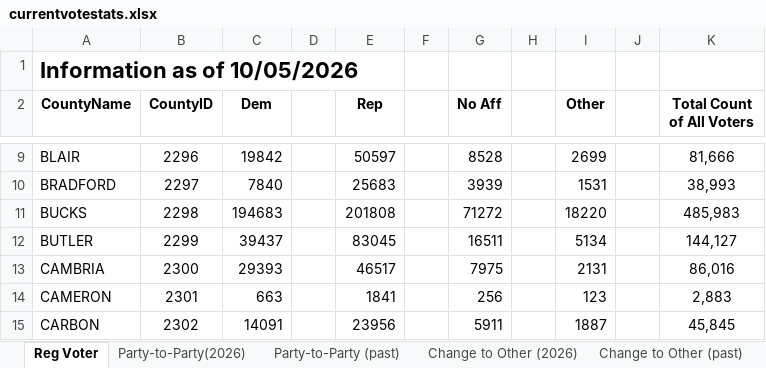
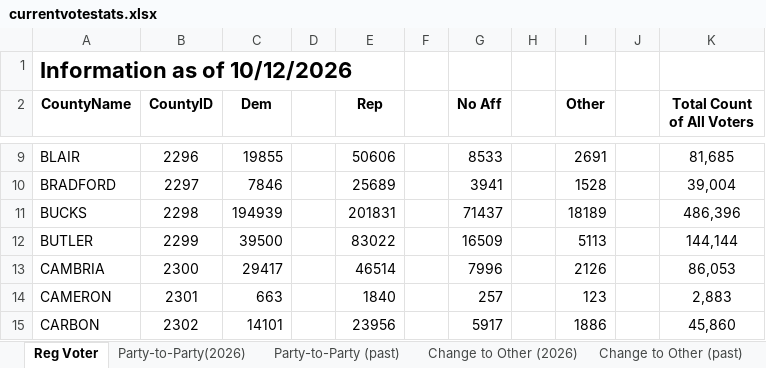
Before and after one commit to aleszu/pa-election-data, an Excel workbook: data/latest/currentvotestats.xlsx, sheet Reg Voter, drawn as a sheet; only a part is shown, gaps mark what is left out; values as stored, in another font and other column widths than the file's, no borders; the diff covers the shown part only; the diff names each change by its address in the sheet, - before the commit and + after, or states it on an @@ line.

```diff
--- a/data/latest/currentvotestats.xlsx (sheet Reg Voter)
+++ b/data/latest/currentvotestats.xlsx (sheet Reg Voter)
-A1 (CountyName): Information as of 10/05/2026
+A1 (CountyName): Information as of 10/12/2026
-C9 (Dem): 19842
+C9 (Dem): 19855
-E9 (Rep): 50597
+E9 (Rep): 50606
-G9 (No Aff): 8528
+G9 (No Aff): 8533
-I9 (Other): 2699
+I9 (Other): 2691
-K9 (Total Count of All Voters): 81,666
+K9 (Total Count of All Voters): 81,685
-C10 (Dem): 7840
+C10 (Dem): 7846
-E10 (Rep): 25683
+E10 (Rep): 25689
-G10 (No Aff): 3939
+G10 (No Aff): 3941
-I10 (Other): 1531
+I10 (Other): 1528
-K10 (Total Count of All Voters): 38,993
+K10 (Total Count of All Voters): 39,004
-C11 (Dem): 194683
+C11 (Dem): 194939
-E11 (Rep): 201808
+E11 (Rep): 201831
-G11 (No Aff): 71272
+G11 (No Aff): 71437
-I11 (Other): 18220
+I11 (Other): 18189
-K11 (Total Count of All Voters): 485,983
+K11 (Total Count of All Voters): 486,396
-C12 (Dem): 39437
+C12 (Dem): 39500
-E12 (Rep): 83045
+E12 (Rep): 83022
-G12 (No Aff): 16511
+G12 (No Aff): 16509
-I12 (Other): 5134
+I12 (Other): 5113
-K12 (Total Count of All Voters): 144,127
+K12 (Total Count of All Voters): 144,144
-C13 (Dem): 29393
+C13 (Dem): 29417
-E13 (Rep): 46517
+E13 (Rep): 46514
-G13 (No Aff): 7975
+G13 (No Aff): 7996
-I13 (Other): 2131
+I13 (Other): 2126
-K13 (Total Count of All Voters): 86,016
+K13 (Total Count of All Voters): 86,053
-E14 (Rep): 1841
+E14 (Rep): 1840
-G14 (No Aff): 256
+G14 (No Aff): 257
-C15 (Dem): 14091
+C15 (Dem): 14101
-G15 (No Aff): 5911
+G15 (No Aff): 5917
-I15 (Other): 1887
+I15 (Other): 1886
-K15 (Total Count of All Voters): 45,845
+K15 (Total Count of All Voters): 45,860
```
Also changed, not shown: 295 edited cells elsewhere in this sheet, sheet Party-to-Party(2026), sheet All by Age, sheet Rep by Age, sheet Dem by Age, sheet Active-Inactive, sheet Change to Other (2026), data/latest/voterreg_congressional.xlsx, data/latest/voterreg_legislative.xlsx, 7 other files.
